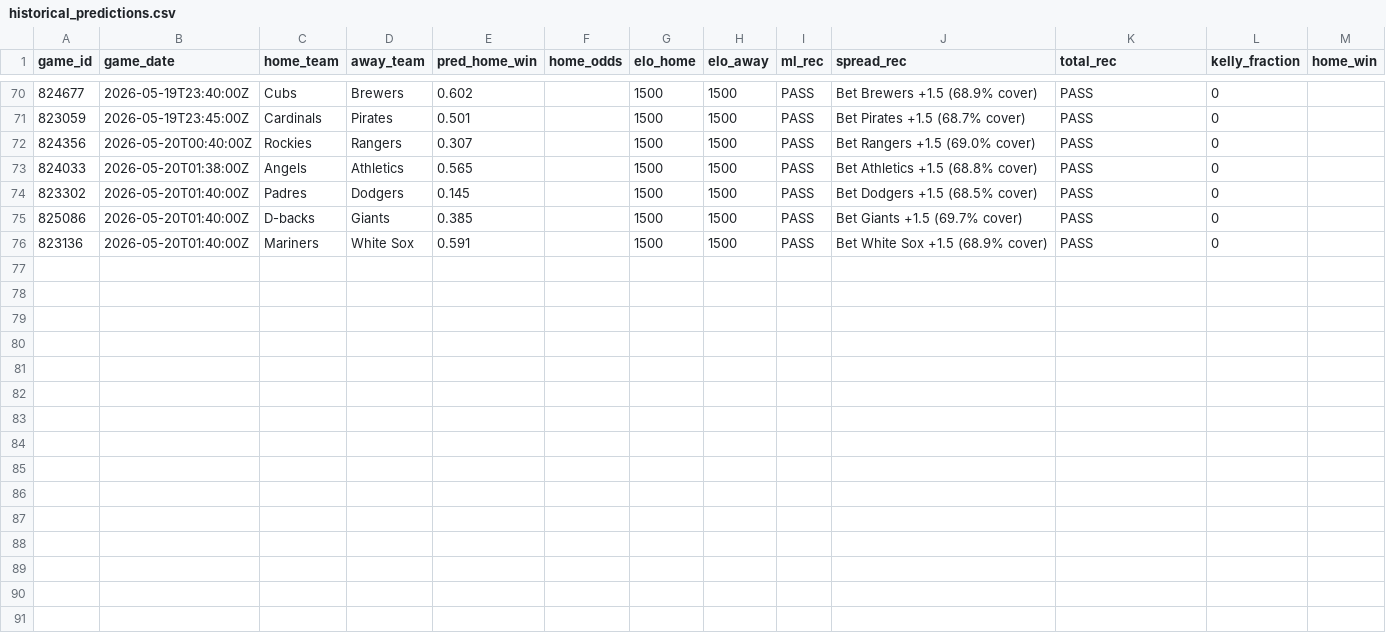
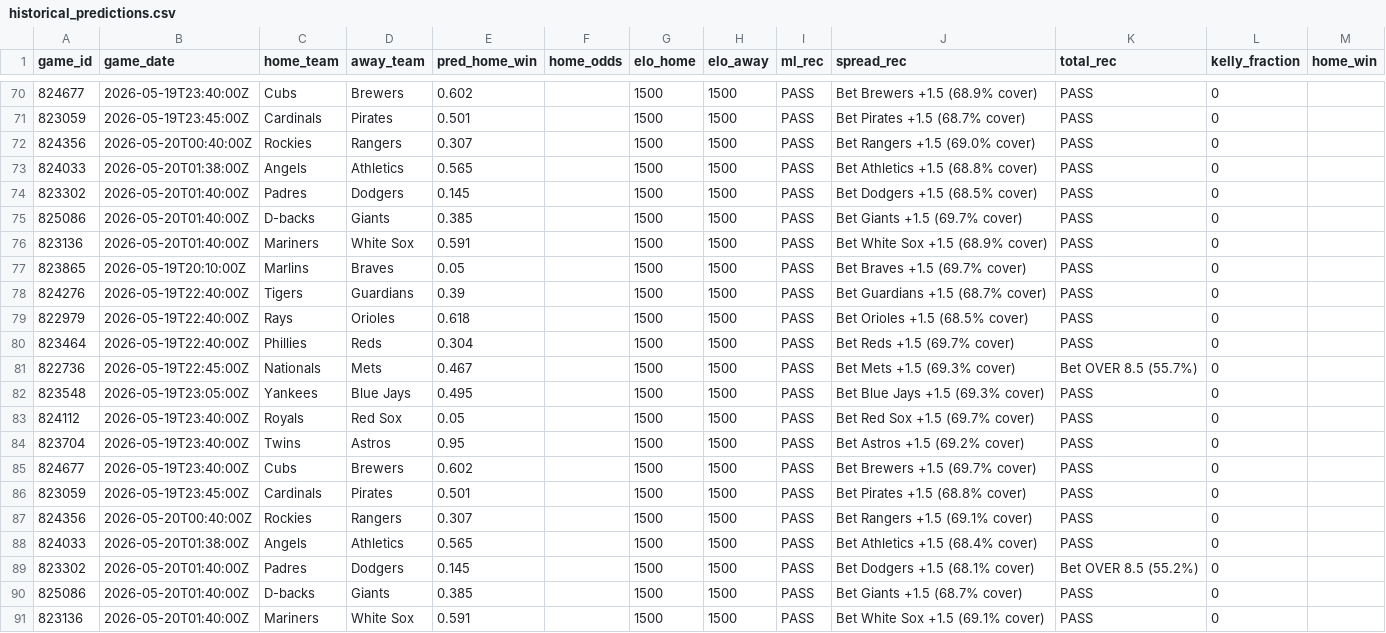
Before and after one commit to wujoshnjr/mlb-prediction-app, a CSV file: data/historical_predictions.csv, drawn as a sheet; only a part is shown, gaps mark what is left out.

```diff
--- a/data/historical_predictions.csv
+++ b/data/historical_predictions.csv
@@ -76 +76,16 @@ game_id,game_date,home_team,away_team,pred_home_win,home_odds,elo_home,elo_away,
 823136,2026-05-20T01:40:00Z,Mariners,White Sox,0.591,,1500,1500,PASS,Bet White Sox +1.5 (68.9% cover),PASS,0,
+823865,2026-05-19T20:10:00Z,Marlins,Braves,0.05,,1500,1500,PASS,Bet Braves +1.5 (69.7% cover),PASS,0,
+824276,2026-05-19T22:40:00Z,Tigers,Guardians,0.39,,1500,1500,PASS,Bet Guardians +1.5 (68.7% cover),PASS,0,
+822979,2026-05-19T22:40:00Z,Rays,Orioles,0.618,,1500,1500,PASS,Bet Orioles +1.5 (68.5% cover),PASS,0,
+823464,2026-05-19T22:40:00Z,Phillies,Reds,0.304,,1500,1500,PASS,Bet Reds +1.5 (69.7% cover),PASS,0,
+822736,2026-05-19T22:45:00Z,Nationals,Mets,0.467,,1500,1500,PASS,Bet Mets +1.5 (69.3% cover),Bet OVER 8.5 (55.7%),0,
+823548,2026-05-19T23:05:00Z,Yankees,Blue Jays,0.495,,1500,1500,PASS,Bet Blue Jays +1.5 (69.3% cover),PASS,0,
+824112,2026-05-19T23:40:00Z,Royals,Red Sox,0.05,,1500,1500,PASS,Bet Red Sox +1.5 (69.7% cover),PASS,0,
+823704,2026-05-19T23:40:00Z,Twins,Astros,0.95,,1500,1500,PASS,Bet Astros +1.5 (69.2% cover),PASS,0,
+824677,2026-05-19T23:40:00Z,Cubs,Brewers,0.602,,1500,1500,PASS,Bet Brewers +1.5 (69.7% cover),PASS,0,
+823059,2026-05-19T23:45:00Z,Cardinals,Pirates,0.501,,1500,1500,PASS,Bet Pirates +1.5 (68.8% cover),PASS,0,
+824356,2026-05-20T00:40:00Z,Rockies,Rangers,0.307,,1500,1500,PASS,Bet Rangers +1.5 (69.1% cover),PASS,0,
+824033,2026-05-20T01:38:00Z,Angels,Athletics,0.565,,1500,1500,PASS,Bet Athletics +1.5 (68.4% cover),PASS,0,
+823302,2026-05-20T01:40:00Z,Padres,Dodgers,0.145,,1500,1500,PASS,Bet Dodgers +1.5 (68.1% cover),Bet OVER 8.5 (55.2%),0,
+825086,2026-05-20T01:40:00Z,D-backs,Giants,0.385,,1500,1500,PASS,Bet Giants +1.5 (68.7% cover),PASS,0,
+823136,2026-05-20T01:40:00Z,Mariners,White Sox,0.591,,1500,1500,PASS,Bet White Sox +1.5 (69.1% cover),PASS,0,
```
Also changed, not shown: 1 other file.
